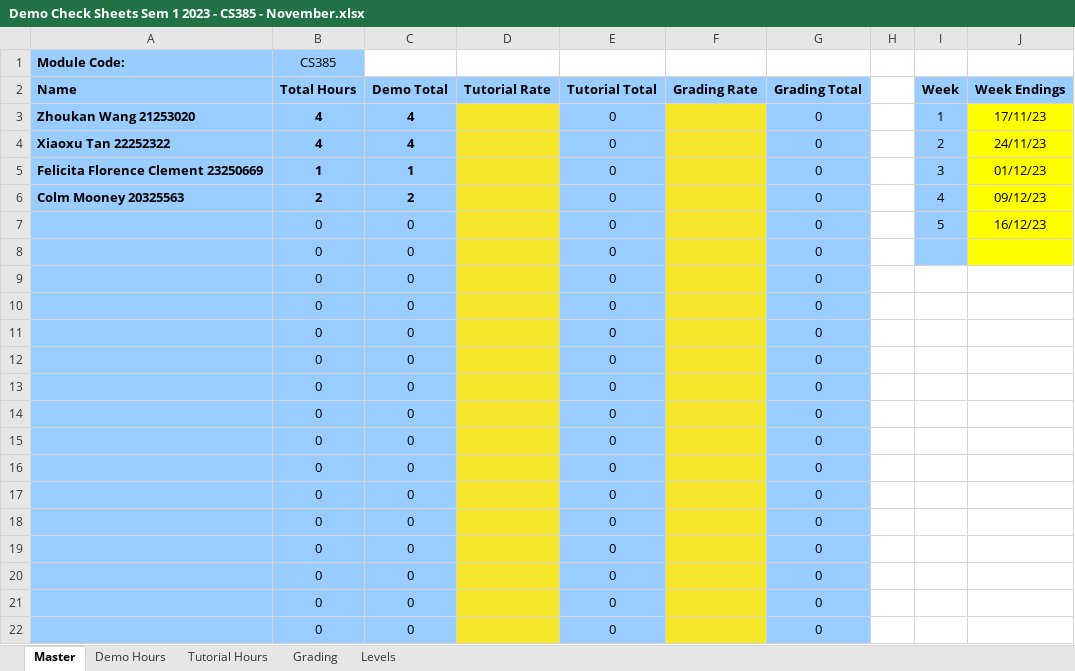
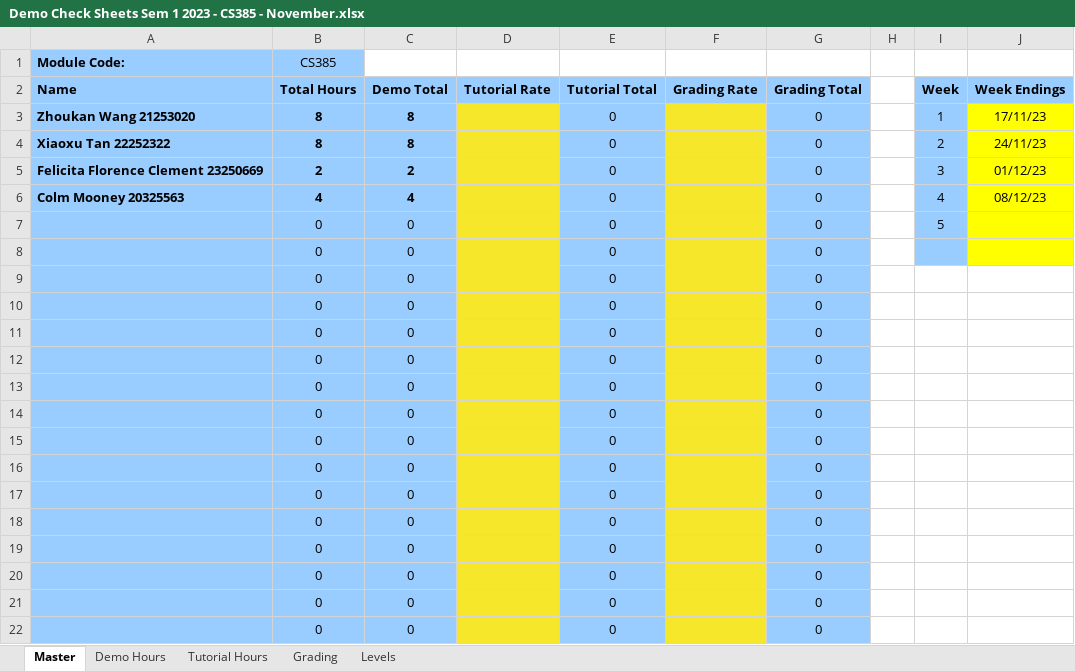
Before and after one commit to FrenkieWang/CS385---2023, an Excel workbook: Demo Check Sheets Sem 1 2023 - CS385 - November.xlsx, sheet Master, drawn as a sheet; values as stored, in another font and other column widths than the file's, no borders; the diff names each change by its address in the sheet, - before the commit and + after, or states it on an @@ line.

```diff
--- a/Demo Check Sheets Sem 1 2023 - CS385 - November.xlsx (sheet Master)
+++ b/Demo Check Sheets Sem 1 2023 - CS385 - November.xlsx (sheet Master)
-B3:B4 (Total Hours): 4
+B3:B4 (Total Hours): 8
-C3:C4 (Demo Total): 4
+C3:C4 (Demo Total): 8
-B5 (Total Hours): 1
+B5 (Total Hours): 2
-C5 (Demo Total): 1
+C5 (Demo Total): 2
-B6 (Total Hours): 2
+B6 (Total Hours): 4
-C6 (Demo Total): 2
+C6 (Demo Total): 4
-J6 (Week Endings): 09/12/23
+J6 (Week Endings): 08/12/23
-J7 (Week Endings): 16/12/23
+J7 (Week Endings): (empty)
```
Also changed, not shown: sheet Demo Hours, 45 other files.
